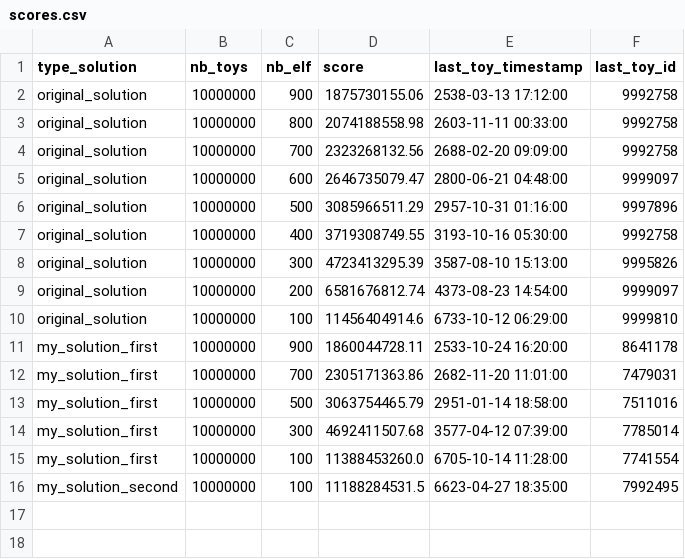
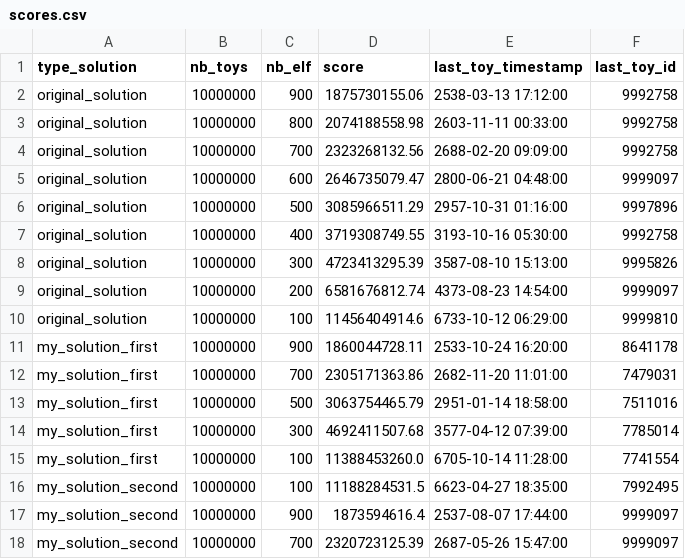
Before and after one commit to SoothingDuck/KaggleSantaHelpers, a CSV file: scores.csv, drawn as a sheet.

Commit message:
ok

```diff
--- a/scores.csv
+++ b/scores.csv
@@ -16 +16,3 @@ my_solution_first,10000000,100,11388453260.0,6705-10-14 11:28:00,7741554
 my_solution_second,10000000,100,11188284531.5,6623-04-27 18:35:00,7992495
+my_solution_second,10000000,900,1873594616.4,2537-08-07 17:44:00,9999097
+my_solution_second,10000000,700,2320723125.39,2687-05-26 15:47:00,9999097
```
